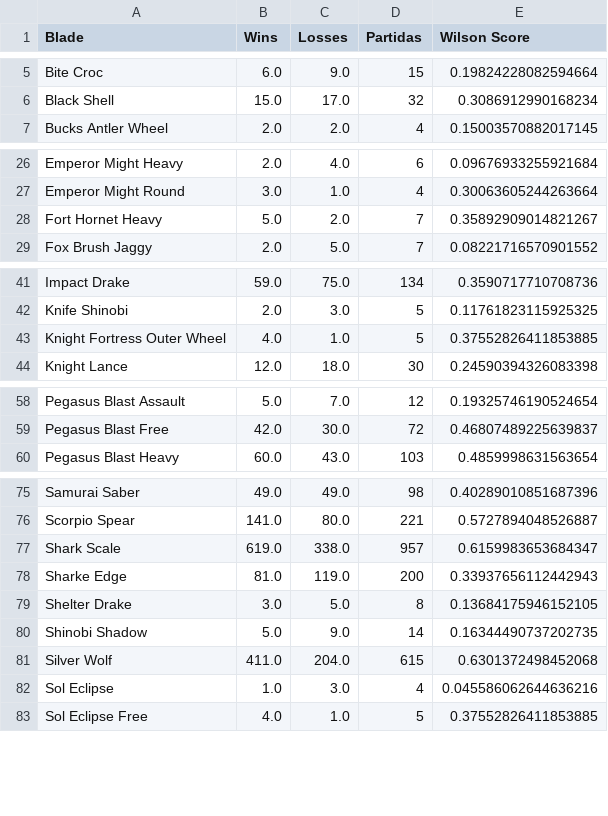
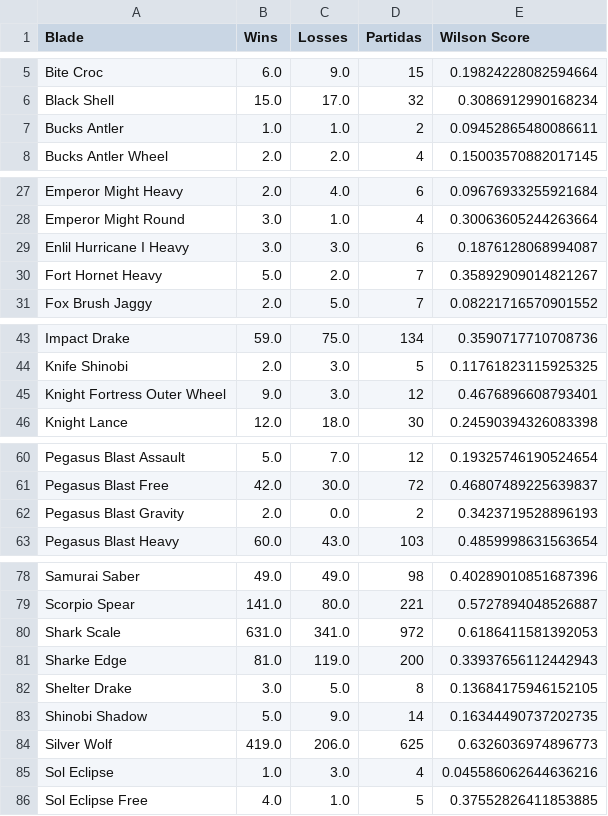
Before and after one commit to Fujennai/Beyblade-Competitive-Data-Tools, a CSV file: blade_stats.csv, drawn as a sheet; only a part is shown, gaps mark what is left out; the diff covers the shown part only.

```diff
--- a/blade_stats.csv
+++ b/blade_stats.csv
@@ -6,2 +6,3 @@ Bite Croc,6.0,9.0,15,0.19824228082594664
 Black Shell,15.0,17.0,32,0.3086912990168234
+Bucks Antler,1.0,1.0,2,0.09452865480086611
 Bucks Antler Wheel,2.0,2.0,4,0.15003570882017145
@@ -27,2 +28,3 @@ Emperor Might Heavy,2.0,4.0,6,0.09676933255921684
 Emperor Might Round,3.0,1.0,4,0.30063605244263664
+Enlil Hurricane I Heavy,3.0,3.0,6,0.1876128068994087
 Fort Hornet Heavy,5.0,2.0,7,0.35892909014821267
@@ -42,3 +44,3 @@ Impact Drake,59.0,75.0,134,0.3590717710708736
 Knife Shinobi,2.0,3.0,5,0.11761823115925325
-Knight Fortress Outer Wheel,4.0,1.0,5,0.37552826411853885
+Knight Fortress Outer Wheel,9.0,3.0,12,0.4676896608793401
 Knight Lance,12.0,18.0,30,0.24590394326083398
@@ -59,2 +61,3 @@ Pegasus Blast Assault,5.0,7.0,12,0.19325746190524654
 Pegasus Blast Free,42.0,30.0,72,0.46807489225639837
+Pegasus Blast Gravity,2.0,0.0,2,0.3423719528896193
 Pegasus Blast Heavy,60.0,43.0,103,0.4859998631563654
@@ -76,3 +79,3 @@ Samurai Saber,49.0,49.0,98,0.40289010851687396
 Scorpio Spear,141.0,80.0,221,0.5727894048526887
-Shark Scale,619.0,338.0,957,0.6159983653684347
+Shark Scale,631.0,341.0,972,0.6186411581392053
 Sharke Edge,81.0,119.0,200,0.33937656112442943
@@ -80,3 +83,3 @@ Shelter Drake,3.0,5.0,8,0.13684175946152105
 Shinobi Shadow,5.0,9.0,14,0.16344490737202735
-Silver Wolf,411.0,204.0,615,0.6301372498452068
+Silver Wolf,419.0,206.0,625,0.6326036974896773
 Sol Eclipse,1.0,3.0,4,0.045586062644636216
```
Also changed, not shown: 4 edited cells elsewhere in this file, bit_stats.csv, ratchet_stats.csv, 2 other files.
